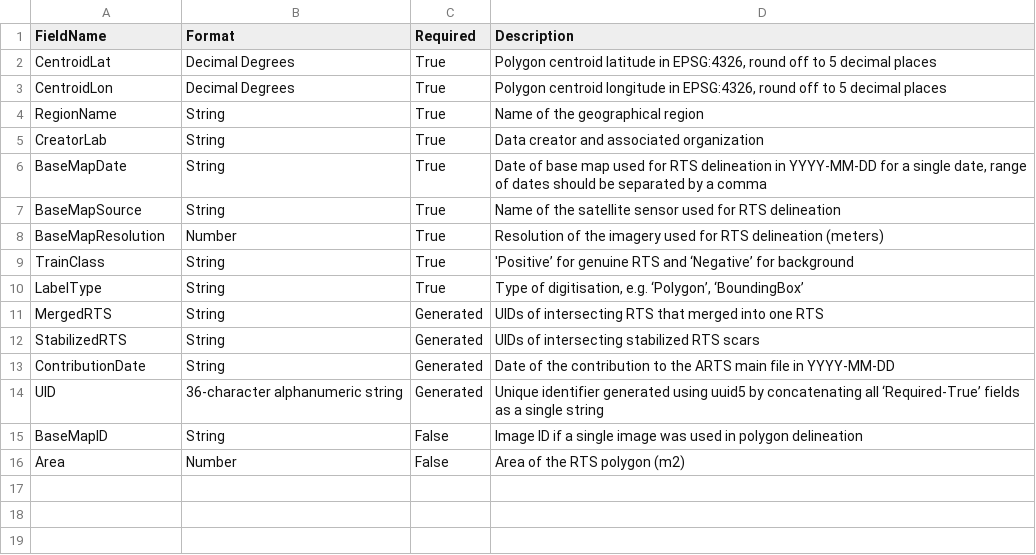
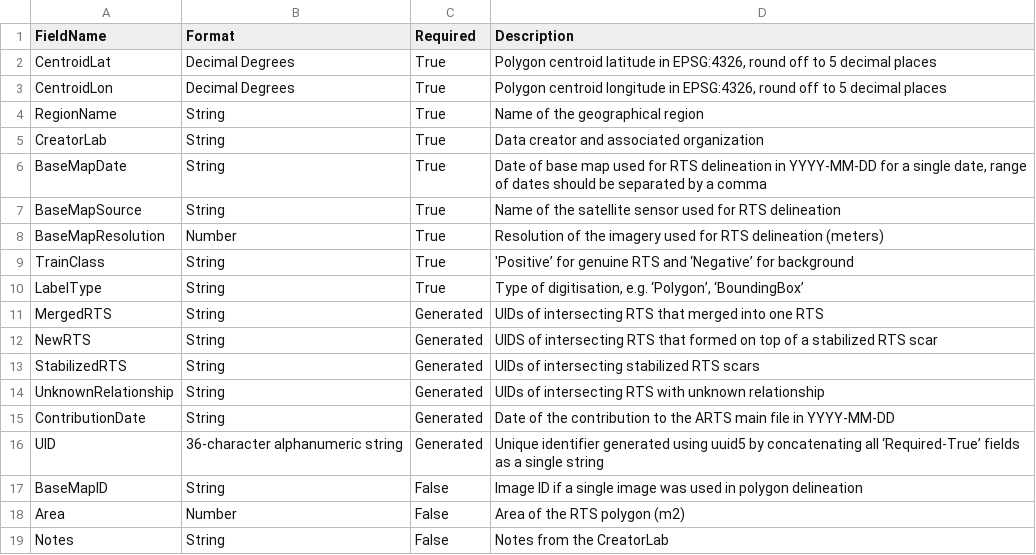
Before and after one commit to whrc/ARTS, a CSV file: Metadata_Format_Summary.csv, drawn as a sheet; the diff names each change by its address in the sheet, - before the commit and + after, or states it on an @@ line.

Commit message:
updates scripts and datasets to include NewRTS and UnknownRelationship columns, adds manual editing of SelfIntersections, and fixes intersection check

```diff
--- a/Metadata_Format_Summary.csv
+++ b/Metadata_Format_Summary.csv
+row 12: NewRTS | String | Generated | UIDS of intersecting RTS that formed on top of a stabilized RTS scar
+row 14: UnknownRelationship | String | Generated | UIDs of intersecting RTS with unknown relationship
+row 19: Notes | String | False | Notes from the CreatorLab
```
Also changed, not shown: 6 other files.
